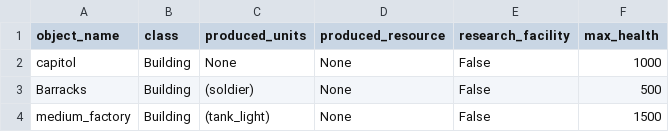
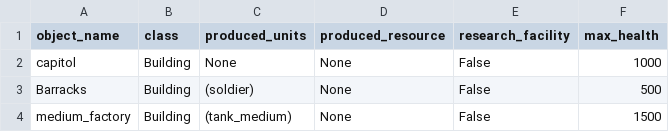
Before and after one commit to akapkotel/python_real_time_strategy_game, a CSV file: resources/configs/buildings.csv, drawn as a sheet.

```diff
--- a/resources/configs/buildings.csv
+++ b/resources/configs/buildings.csv
@@ -3,2 +3,2 @@ capitol,Building,None,None,False,1000
 Barracks,Building,(soldier),None,False,500
-medium_factory,Building,(tank_light),None,False,1500
+medium_factory,Building,(tank_medium),None,False,1500
```
Also changed, not shown: 10 other files.
